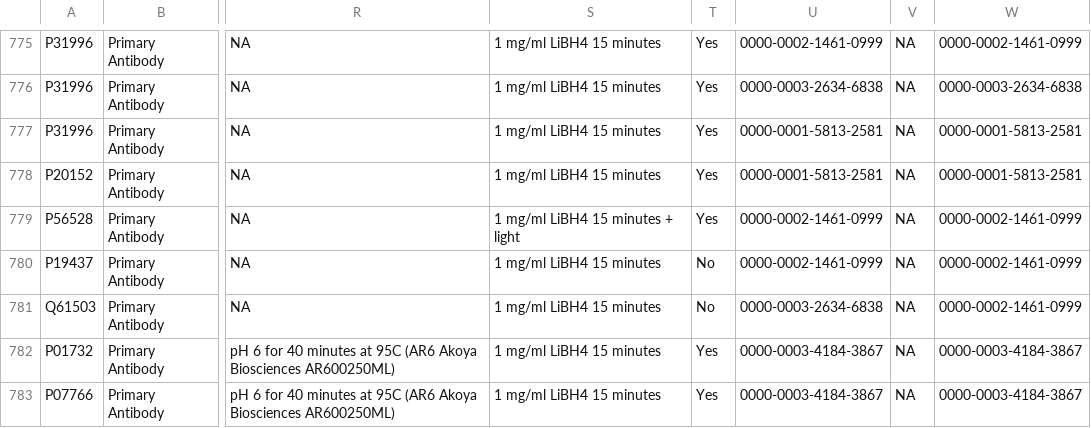
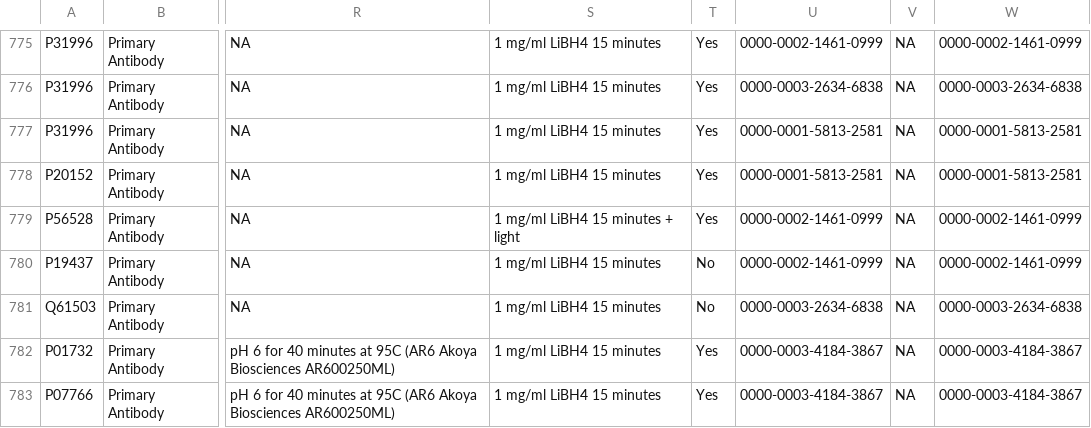
Before and after one commit to IBEXImagingCommunity/ibex_imaging_knowledge_base, a CSV file: data/reagent_resources.csv, drawn as a sheet; only a part is shown, gaps mark what is left out; the diff names each change by its address in the sheet, - before the commit and + after, or states it on an @@ line.

Commit message:
Correct contributor ORCID.
Contributor ORCID was listed as 0000-0002-1461-0999 and did not match
the agree column entry, 0000-0003-2634-6838. The contributor ORCID was
corrected to 0000-0003-2634-6838.

```diff
--- a/data/reagent_resources.csv
+++ b/data/reagent_resources.csv
-W781: 0000-0002-1461-0999
+W781: 0000-0003-2634-6838
```
